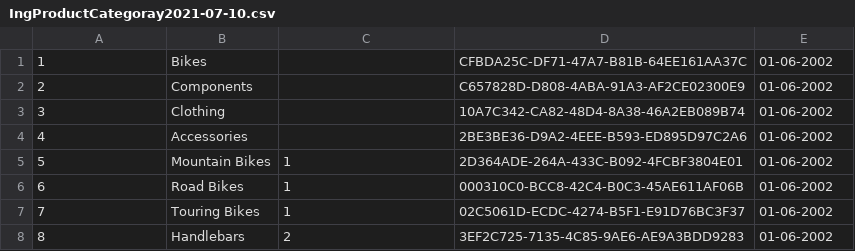
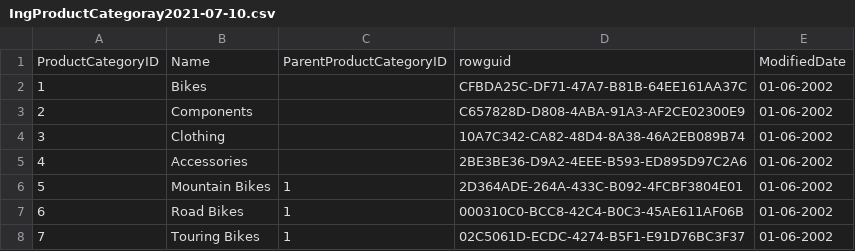
Before and after one commit to dhnomura/12ABDGrupo2DataOPS, a CSV file: DL/raw/IngProductCategoray2021-07-10.csv, drawn as a sheet; only a part is shown; the shorter side is filled out with more unchanged rows.

```diff
--- a/DL/raw/IngProductCategoray2021-07-10.csv
+++ b/DL/raw/IngProductCategoray2021-07-10.csv
@@ -1 +1,2 @@
+ProductCategoryID;Name;ParentProductCategoryID;rowguid;ModifiedDate
 1;Bikes;;CFBDA25C-DF71-47A7-B81B-64EE161AA37C;01-06-2002
```
Also changed, not shown: 16 other files.
